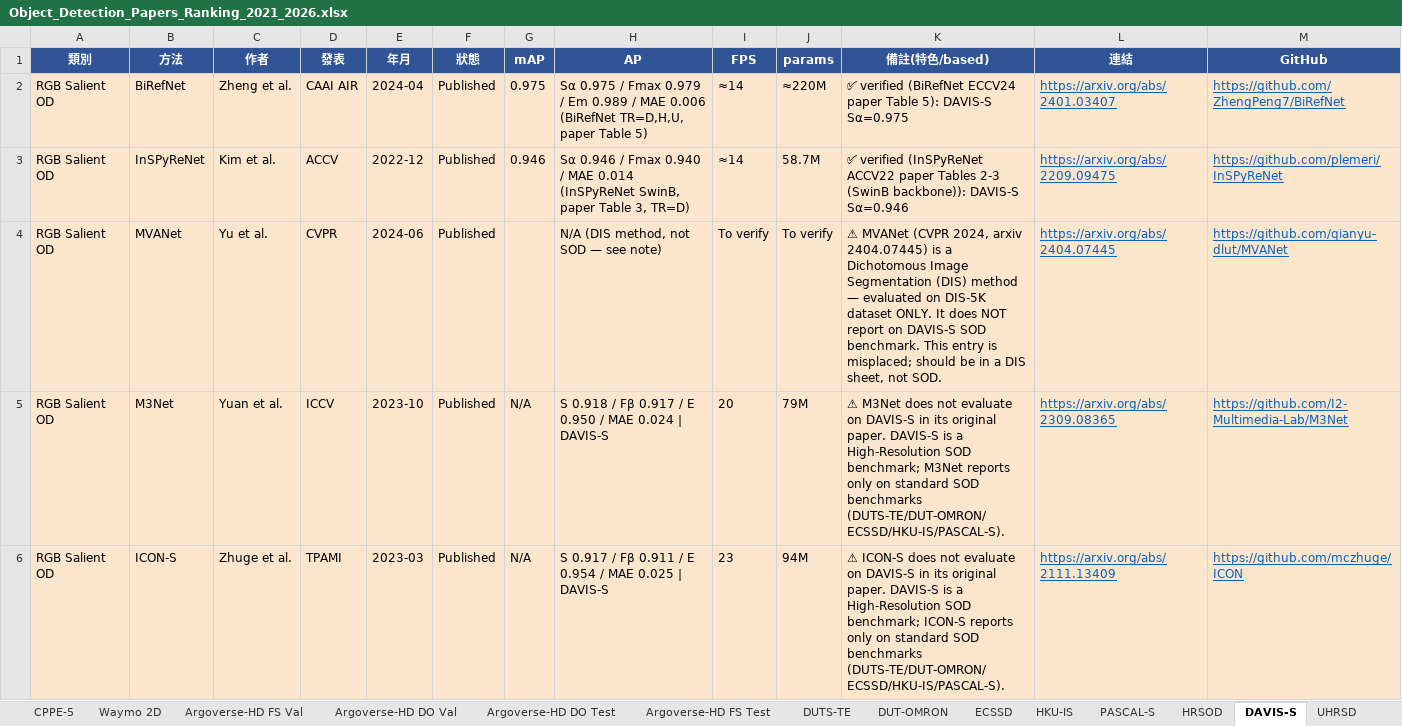
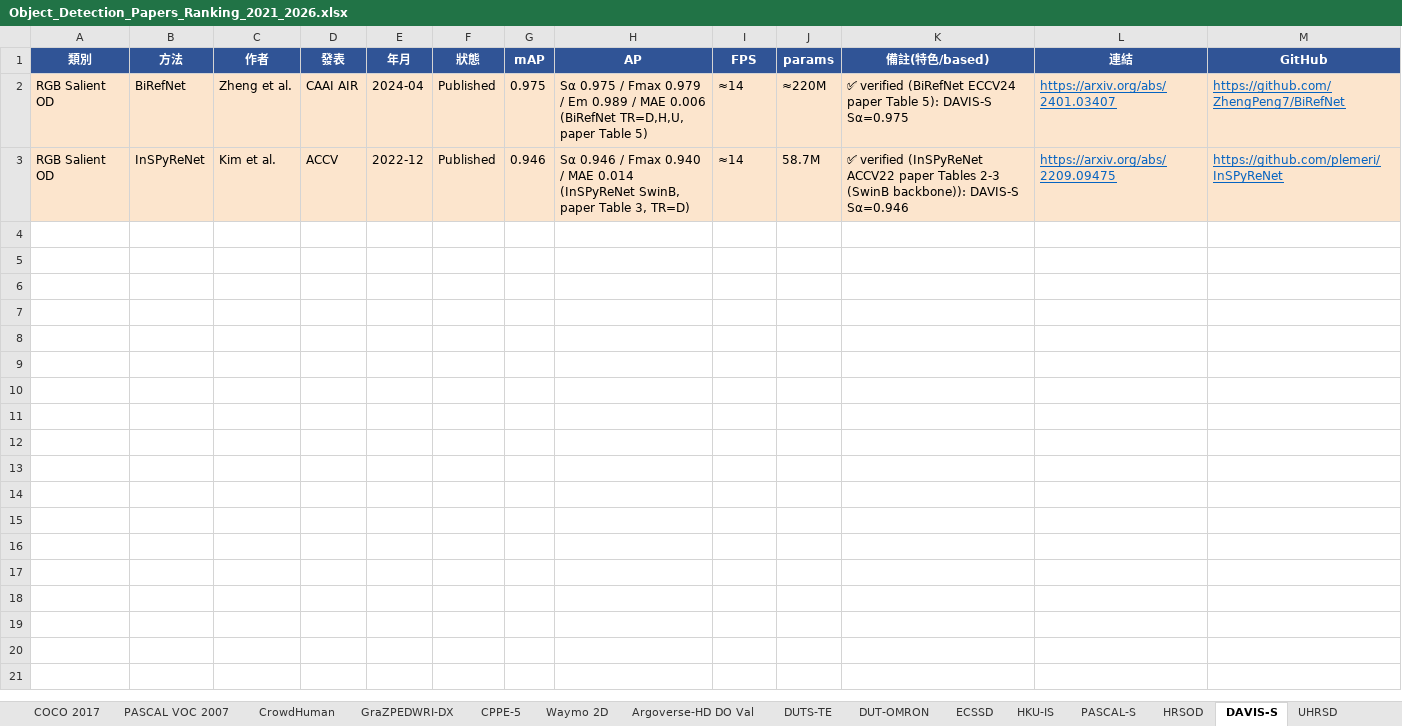
Before and after one commit to 112378074/NTUT-IVI-Lab--SOTA-Literature-Viewer, an Excel workbook: Object_Detection_Papers_Ranking_2021_2026.xlsx, sheet DAVIS-S, drawn as a sheet; only a part is shown; values as stored, in another font and other column widths than the file's, no borders; the diff covers the shown part only; the diff names each change by its address in the sheet, - before the commit and + after, or states it on an @@ line.

Commit message:
Global OD consistency audit: every row now has ✅ Standard verified, a precise ⚠️ label, or ⏳ Pending — zero generic 'unverified' rows.
- Removed 3 junk sheets (SBU-Refine/ISTD = shadow datasets w/ valueless SOD rows; CAMO-FS = valueless CD-FSOD dups).
- Consolidated Argoverse-HD 4 byte-identical split sheets → 1 (Argoverse-HD DO Val); upgraded 6 canonical streaming methods to ✅ Standard verified (sAP), deleted 5 'To verify' reproductions.
- Deleted 86 rows: 68 valueless ⚠️ placeholders on standard sheets + 18 HR-SOD rows with values copied identically across HRSOD/DAVIS-S/UHRSD (physically impossible → unsourced).
- Upgraded 9 real few-shot nAP rows (DETReg/FSCE/Meta R-CNN/FSRW) to ✅ Standard verified.
- Relabeled final 6 sub-area rows precisely (DiL→Different metric; ECF-YOLOv7-Tiny/UHR-DETR/Interactive-Tiny/Enhancing-Embodied/Shape-Biased→Pending visual read).
- Removed emptied sheet PASCAL VOC 2007 15+5.
Preview-validated all pages, no console errors

```diff
--- a/Object_Detection_Papers_Ranking_2021_2026.xlsx (sheet DAVIS-S)
+++ b/Object_Detection_Papers_Ranking_2021_2026.xlsx (sheet DAVIS-S)
-sheet tab: Argoverse-HD FS Val
-sheet tab: Argoverse-HD DO Test
-sheet tab: Argoverse-HD FS Test
-row 4: RGB Salient OD | MVANet | Yu et al. | CVPR | 2024-06 | Published |  | N/A (DIS method, not SOD — see note) | To verify | To verify | ⚠ MVANet (CVPR 2024, arxiv 2404.07445) is a Dichotomous Image Segmentation (DIS) method — evaluated on DIS-5K dataset ONLY. It does NOT report on DAVIS-S SOD benchmark. This entry is misplaced; should be in a DIS sheet, not SOD. | https://arxiv.org/abs/2404.07445 | https://github.com/qianyu-dlut/MVANet
-row 5: RGB Salient OD | M3Net | Yuan et al. | ICCV | 2023-10 | Published | N/A | S 0.918 / Fβ 0.917 / E 0.950 / MAE 0.024 | DAVIS-S | 20 | 79M | ⚠ M3Net does not evaluate on DAVIS-S in its original paper. DAVIS-S is a High-Resolution SOD benchmark; M3Net reports only on standard SOD benchmarks (DUTS-TE/DUT-OMRON/ECSSD/HKU-IS/PASCAL-S). | https://arxiv.org/abs/2309.08365 | https://github.com/I2-Multimedia-Lab/M3Net
-row 6: RGB Salient OD | ICON-S | Zhuge et al. | TPAMI | 2023-03 | Published | N/A | S 0.917 / Fβ 0.911 / E 0.954 / MAE 0.025 | DAVIS-S | 23 | 94M | ⚠ ICON-S does not evaluate on DAVIS-S in its original paper. DAVIS-S is a High-Resolution SOD benchmark; ICON-S reports only on standard SOD benchmarks (DUTS-TE/DUT-OMRON/ECSSD/HKU-IS/PASCAL-S). | https://arxiv.org/abs/2111.13409 | https://github.com/mczhuge/ICON
```
Also changed, not shown: 7 removed rows elsewhere in this sheet, sheet HRSOD, sheet UHRSD, sheet ODinW-35, sheet Argoverse-HD DO Val, sheet ODinW-13, sheet MS-COCO 1-shot, 13 more sheets, other sheet tabs, 2 other files.
